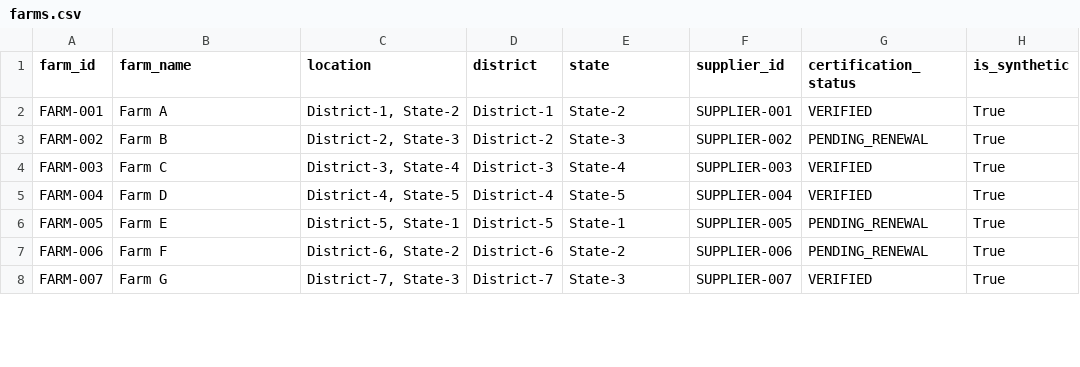
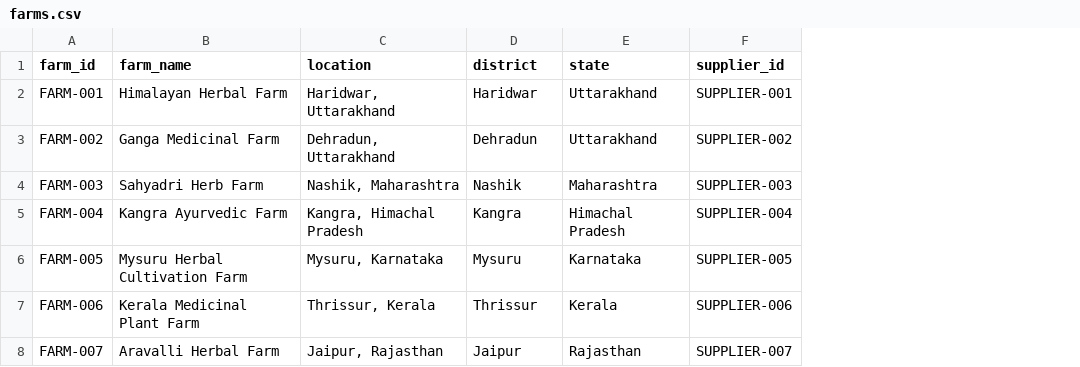
Before and after one commit to vishnusharma131313-stack/TRACEVEDA, a CSV file: BACKEND/TraceVeda_Master_Dataset/farms.csv, drawn as a sheet; only a part is shown; the diff covers the shown part only; the diff names each change by its address in the sheet, - before the commit and + after, or states it on an @@ line.

```diff
--- a/BACKEND/TraceVeda_Master_Dataset/farms.csv
+++ b/BACKEND/TraceVeda_Master_Dataset/farms.csv
-column G (certification_status), rows 2-8: VERIFIED | PENDING_RENEWAL | VERIFIED | VERIFIED | PENDING_RENEWAL | PENDING_RENEWAL | VERIFIED
-column H (is_synthetic), rows 2-8: all True
-B2 (farm_name): Farm A
+B2 (farm_name): Himalayan Herbal Farm
-C2 (location): District-1, State-2
+C2 (location): Haridwar, Uttarakhand
-D2 (district): District-1
+D2 (district): Haridwar
-E2 (state): State-2
+E2 (state): Uttarakhand
-B3 (farm_name): Farm B
+B3 (farm_name): Ganga Medicinal Farm
-C3 (location): District-2, State-3
+C3 (location): Dehradun, Uttarakhand
-D3 (district): District-2
+D3 (district): Dehradun
-E3 (state): State-3
+E3 (state): Uttarakhand
-B4 (farm_name): Farm C
+B4 (farm_name): Sahyadri Herb Farm
-C4 (location): District-3, State-4
+C4 (location): Nashik, Maharashtra
-D4 (district): District-3
+D4 (district): Nashik
-E4 (state): State-4
+E4 (state): Maharashtra
-B5 (farm_name): Farm D
+B5 (farm_name): Kangra Ayurvedic Farm
-C5 (location): District-4, State-5
+C5 (location): Kangra, Himachal Pradesh
-D5 (district): District-4
+D5 (district): Kangra
-E5 (state): State-5
+E5 (state): Himachal Pradesh
-B6 (farm_name): Farm E
+B6 (farm_name): Mysuru Herbal Cultivation Farm
-C6 (location): District-5, State-1
+C6 (location): Mysuru, Karnataka
-D6 (district): District-5
+D6 (district): Mysuru
-E6 (state): State-1
+E6 (state): Karnataka
-B7 (farm_name): Farm F
+B7 (farm_name): Kerala Medicinal Plant Farm
-C7 (location): District-6, State-2
+C7 (location): Thrissur, Kerala
-D7 (district): District-6
+D7 (district): Thrissur
-E7 (state): State-2
+E7 (state): Kerala
-B8 (farm_name): Farm G
+B8 (farm_name): Aravalli Herbal Farm
-C8 (location): District-7, State-3
+C8 (location): Jaipur, Rajasthan
-D8 (district): District-7
+D8 (district): Jaipur
-E8 (state): State-3
+E8 (state): Rajasthan
```
Also changed, not shown: 32 edited cells elsewhere in this file, BACKEND/TraceVeda_Master_Dataset/alerts.csv, BACKEND/TraceVeda_Master_Dataset/handling_protocols.csv, 21 other files.
